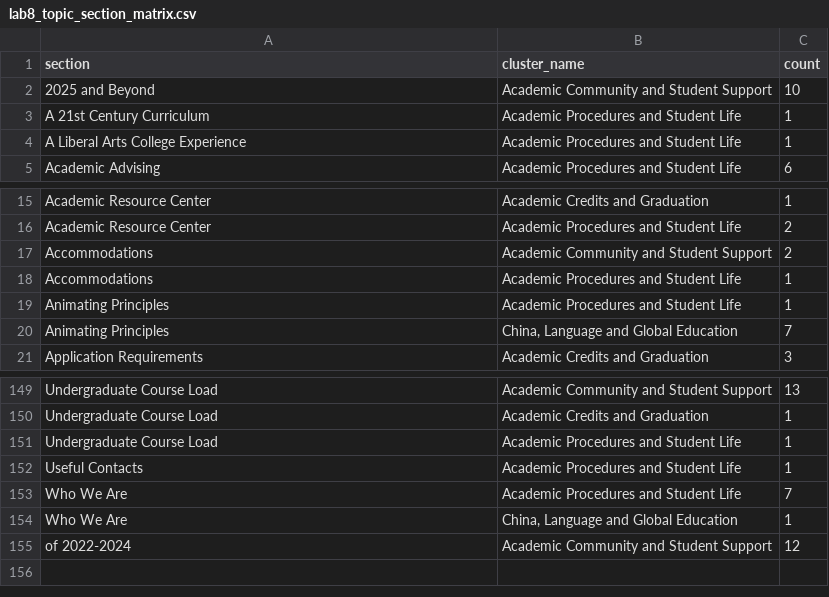
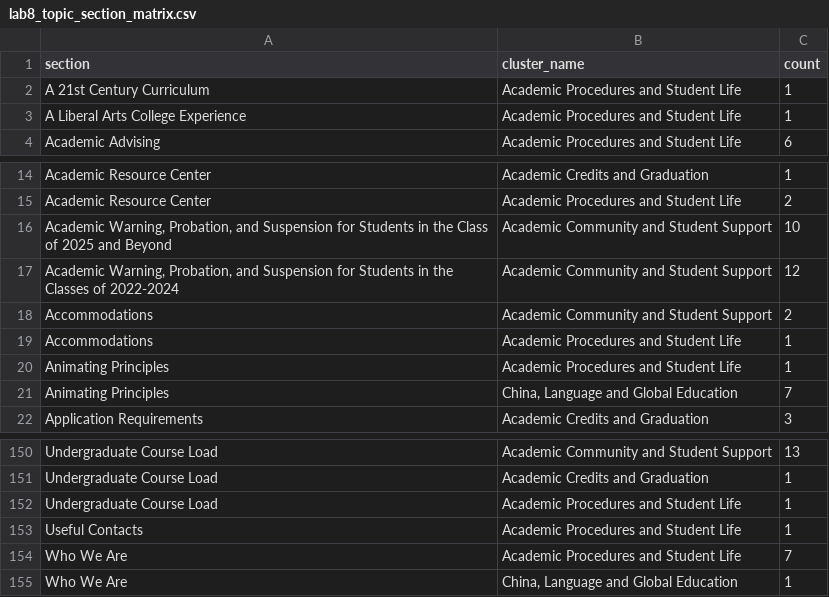
Before and after one commit to Martina-Zihan-Ma/stats401-labs, a CSV file: data/lab8_topic_section_matrix.csv, drawn as a sheet; only a part is shown, gaps mark what is left out.

```diff
--- a/data/lab8_topic_section_matrix.csv
+++ b/data/lab8_topic_section_matrix.csv
@@ -1,3 +1,2 @@
 section,cluster_name,count
-2025 and Beyond,Academic Community and Student Support,10
 A 21st Century Curriculum,Academic Procedures and Student Life,1
@@ -16,2 +15,4 @@ Academic Resource Center,Academic Credits and Graduation,1
 Academic Resource Center,Academic Procedures and Student Life,2
+"Academic Warning, Probation, and Suspension for Students in the Class of 2025 and Beyond",Academic Community and Student Support,10
+"Academic Warning, Probation, and Suspension for Students in the Classes of 2022-2024",Academic Community and Student Support,12
 Accommodations,Academic Community and Student Support,2
@@ -154,2 +155 @@ Who We Are,Academic Procedures and Student Life,7
 Who We Are,"China, Language and Global Education",1
-of 2022-2024,Academic Community and Student Support,12
```
Also changed, not shown: data/average_length_by_section.csv, data/passages_by_section.csv, 7 other files.
